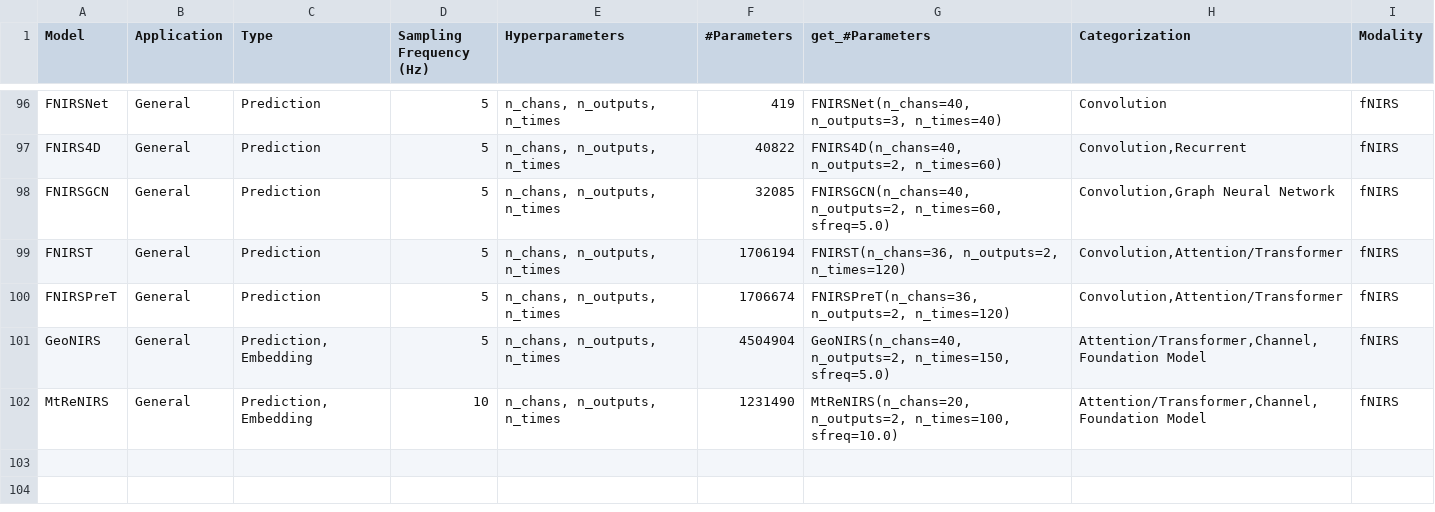
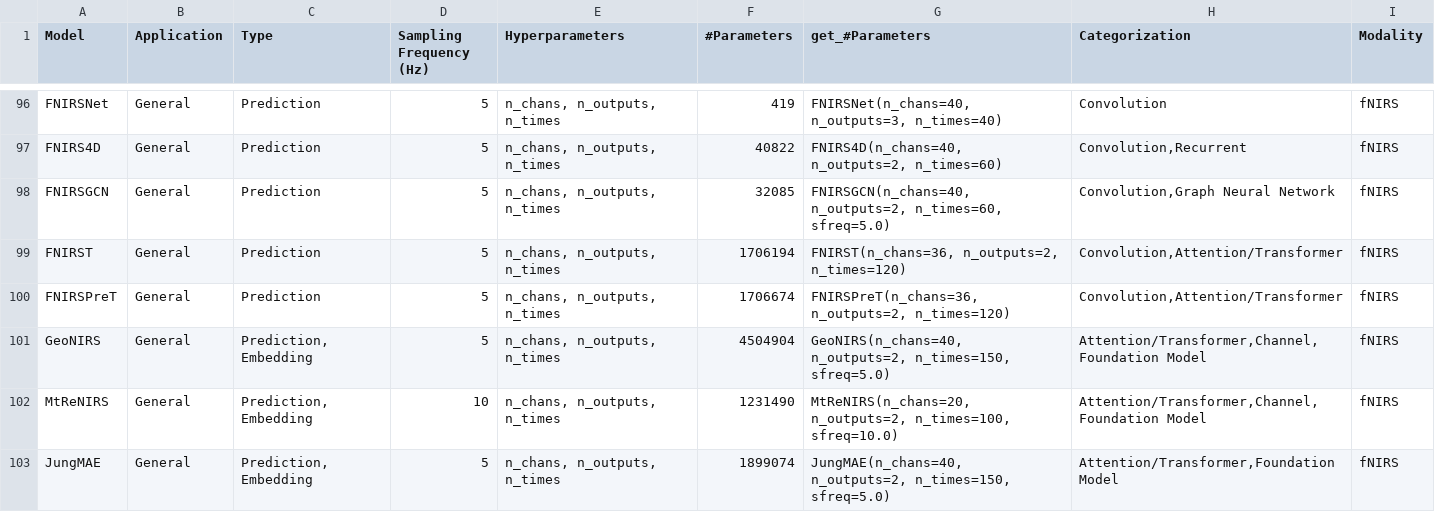
Before and after one commit to braindecode/braindecode, a CSV file: braindecode/models/summary.csv, drawn as a sheet; only a part is shown, gaps mark what is left out; the diff names each change by its address in the sheet, - before the commit and + after, or states it on an @@ line.

Commit message:
feat(models): add JungMAE
Dual-chromophore fNIRS masked-autoencoder encoder (Jung et al., BCI 2025).
Its load_state_dict takes the GeoNIRS release jung_mae.pt strictly (decoder
dropped). Its cases join the fNIRS section of test_models.py (the
checkpoint test skips unless BRAINDECODE_JUNGMAE_CKPT is set). jung2025mae
cites the BCI 2025 paper the GeoNIRS preprint names (Crossref
10.1109/BCI65088.2025.10931275).

```diff
--- a/braindecode/models/summary.csv
+++ b/braindecode/models/summary.csv
+row 103: JungMAE | General | Prediction, Embedding | 5 | n_chans, n_outputs, n_times | 1899074 | JungMAE(n_chans=40, n_outputs=2, n_times=150, sfreq=5.0) | Attention/Transformer,Foundation Model | fNIRS
```
Also changed, not shown: 7 other files.
